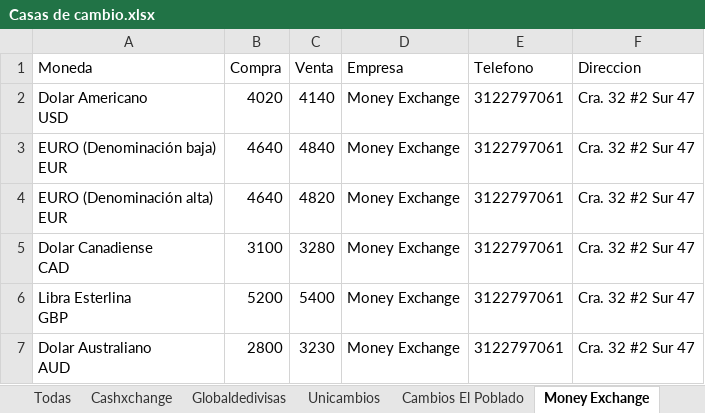
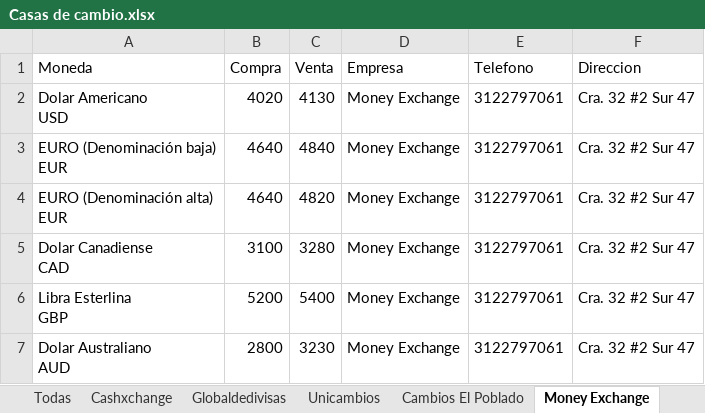
Before and after one commit to cjd1011/Monedas, an Excel workbook: Casas de cambio.xlsx, sheet Money Exchange, drawn as a sheet; values as stored, in another font and other column widths than the file's, no borders; table styles not drawn; the diff names each change by its address in the sheet, - before the commit and + after, or states it on an @@ line.

```diff
--- a/Casas de cambio.xlsx (sheet Money Exchange)
+++ b/Casas de cambio.xlsx (sheet Money Exchange)
-C2 (Venta): 4140
+C2 (Venta): 4130
```
Also changed, not shown: sheet Unicambios, sheet Cambios El Poblado.
